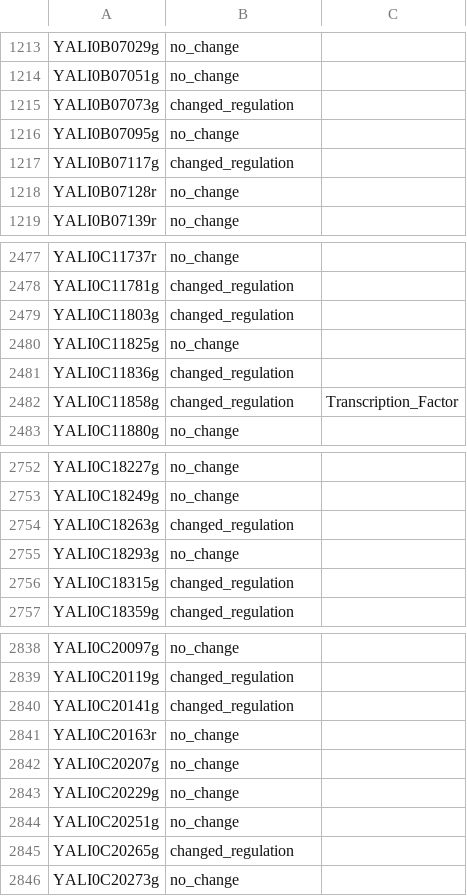
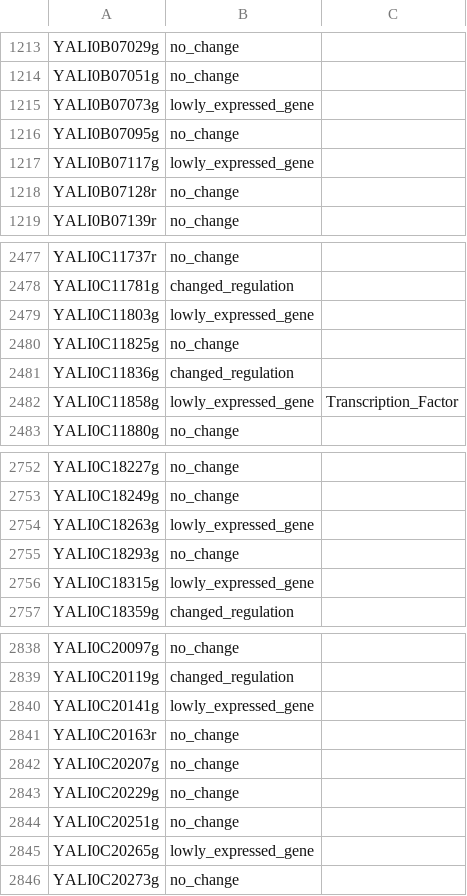
Before and after one commit to TrinhLab/GeCCo, a CSV file: problems/1_WTIL_WTnoIL/node_attributes.csv, drawn as a sheet; only a part is shown, gaps mark what is left out; the diff covers the shown part only.

```diff
--- a/problems/1_WTIL_WTnoIL/node_attributes.csv
+++ b/problems/1_WTIL_WTnoIL/node_attributes.csv
@@ -1214,5 +1214,5 @@ YALI0B07029g,no_change,
 YALI0B07051g,no_change,
-YALI0B07073g,changed_regulation,
+YALI0B07073g,lowly_expressed_gene,
 YALI0B07095g,no_change,
-YALI0B07117g,changed_regulation,
+YALI0B07117g,lowly_expressed_gene,
 YALI0B07128r,no_change,
@@ -2478,6 +2478,6 @@ YALI0C11737r,no_change,
 YALI0C11781g,changed_regulation,
-YALI0C11803g,changed_regulation,
+YALI0C11803g,lowly_expressed_gene,
 YALI0C11825g,no_change,
 YALI0C11836g,changed_regulation,
-YALI0C11858g,changed_regulation,Transcription_Factor
+YALI0C11858g,lowly_expressed_gene,Transcription_Factor
 YALI0C11880g,no_change,
@@ -2753,5 +2753,5 @@ YALI0C18227g,no_change,
 YALI0C18249g,no_change,
-YALI0C18263g,changed_regulation,
+YALI0C18263g,lowly_expressed_gene,
 YALI0C18293g,no_change,
-YALI0C18315g,changed_regulation,
+YALI0C18315g,lowly_expressed_gene,
 YALI0C18359g,changed_regulation,
@@ -2839,3 +2839,3 @@ YALI0C20097g,no_change,
 YALI0C20119g,changed_regulation,
-YALI0C20141g,changed_regulation,
+YALI0C20141g,lowly_expressed_gene,
 YALI0C20163r,no_change,
@@ -2844,3 +2844,3 @@ YALI0C20229g,no_change,
 YALI0C20251g,no_change,
-YALI0C20265g,changed_regulation,
+YALI0C20265g,lowly_expressed_gene,
 YALI0C20273g,no_change,
```
Also changed, not shown: 123 edited cells elsewhere in this file, problems/2_MTIL_MTnoIL/node_attributes.csv, problems/3_MTnoIL_WTnoIL/node_attributes.csv, 1 other file.
